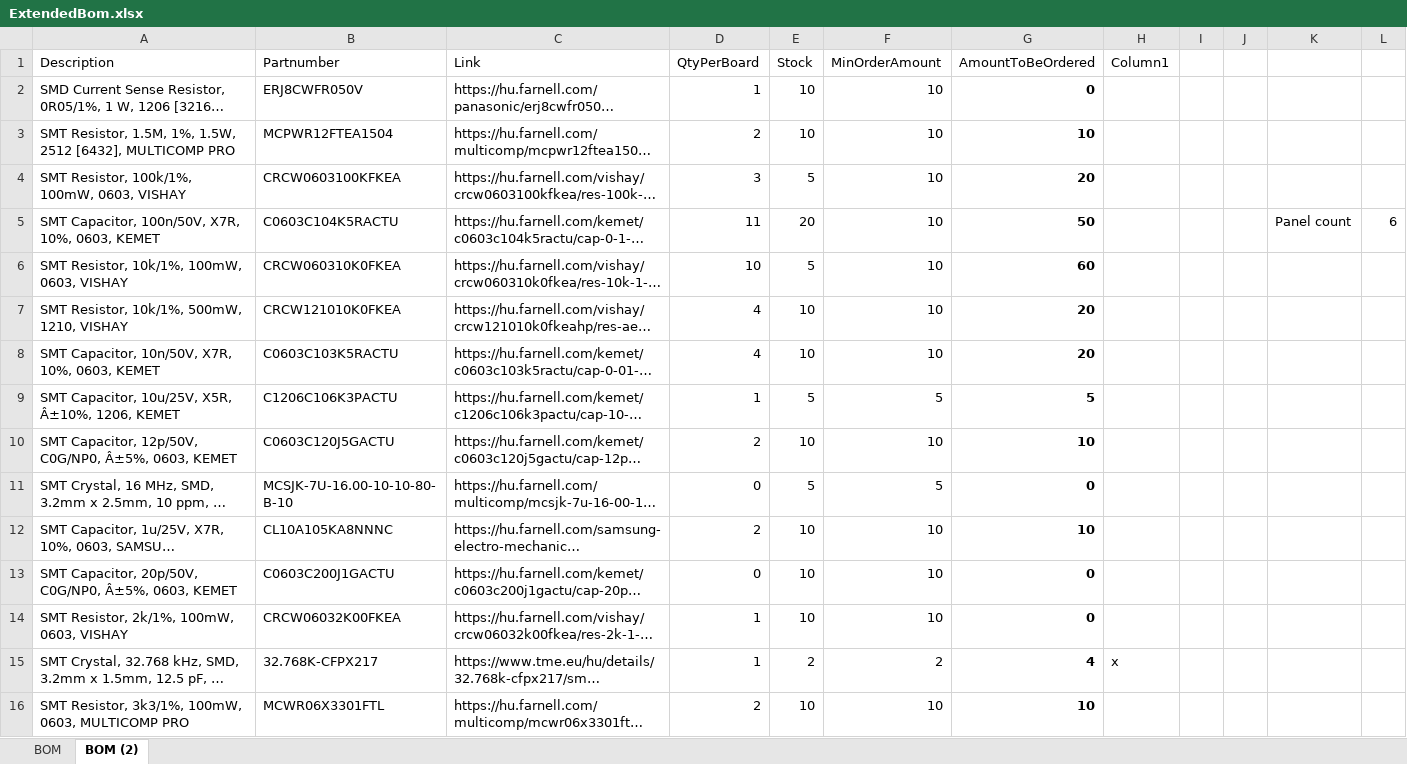
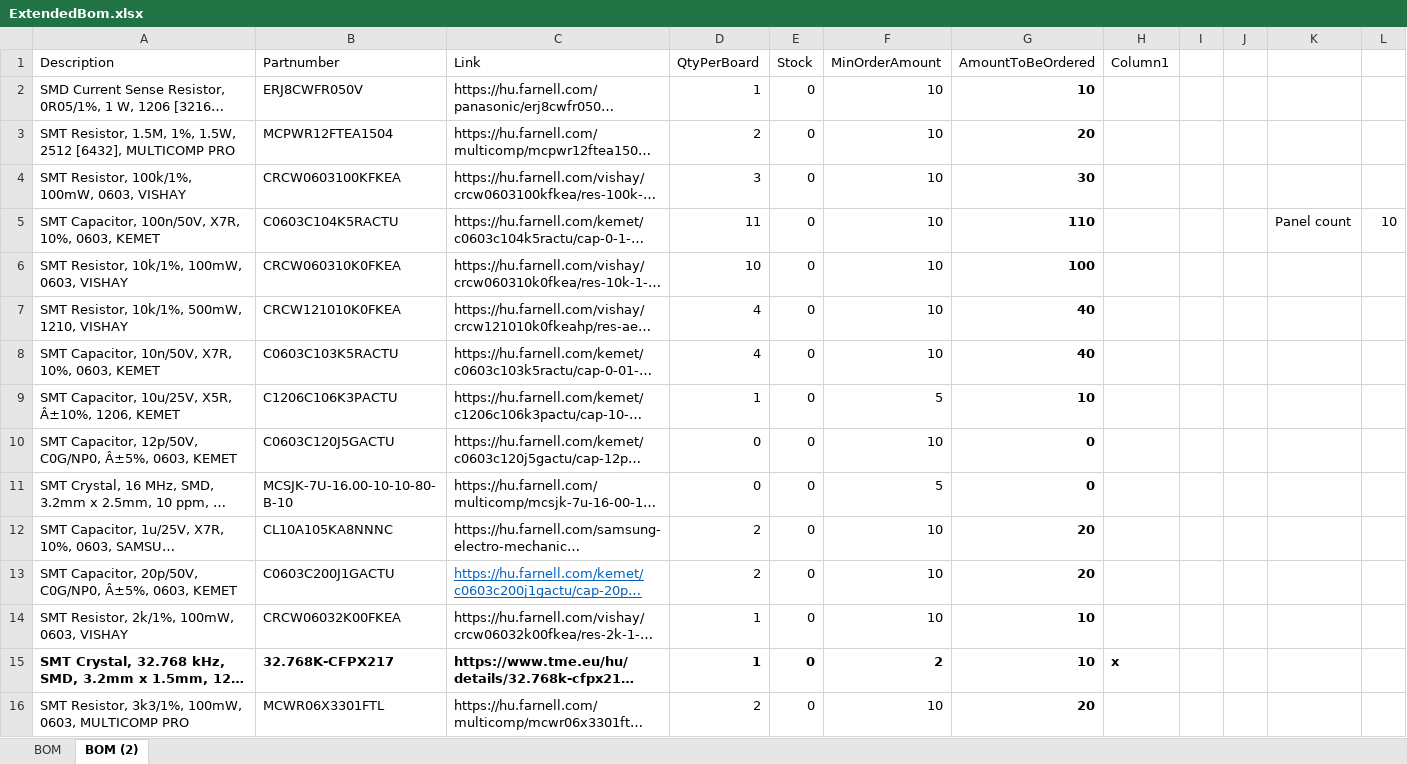
Before and after one commit to gergely-ferenczy/nixie-clock, an Excel workbook: ExtendedBom.xlsx, sheet BOM (2), drawn as a sheet; only a part is shown; long unchanged cells end in …; values as stored, in another font and other column widths than the file's, no borders; conditional formats and table styles not drawn; the diff covers the shown part only; the diff names each change by its address in the sheet, - before the commit and + after, or states it on an @@ line.

```diff
--- a/ExtendedBom.xlsx (sheet BOM (2))
+++ b/ExtendedBom.xlsx (sheet BOM (2))
-E2:E3 (Stock): 10
+E2:E3 (Stock): 0
-G2 (AmountToBeOrdered): 0
+G2 (AmountToBeOrdered): 10
-G3 (AmountToBeOrdered): 10
+G3 (AmountToBeOrdered): 20
-E4 (Stock): 5
+E4 (Stock): 0
-G4 (AmountToBeOrdered): 20
+G4 (AmountToBeOrdered): 30
-E5 (Stock): 20
+E5 (Stock): 0
-G5 (AmountToBeOrdered): 50
+G5 (AmountToBeOrdered): 110
-L5: 6
+L5: 10
-E6 (Stock): 5
+E6 (Stock): 0
-G6 (AmountToBeOrdered): 60
+G6 (AmountToBeOrdered): 100
-E7:E8 (Stock): 10
+E7:E8 (Stock): 0
-G7:G8 (AmountToBeOrdered): 20
+G7:G8 (AmountToBeOrdered): 40
-E9 (Stock): 5
+E9 (Stock): 0
-G9 (AmountToBeOrdered): 5
+G9 (AmountToBeOrdered): 10
-D10 (QtyPerBoard): 2
+D10 (QtyPerBoard): 0
-E10 (Stock): 10
+E10 (Stock): 0
-G10 (AmountToBeOrdered): 10
+G10 (AmountToBeOrdered): 0
-E11 (Stock): 5
+E11 (Stock): 0
-E12:E14 (Stock): 10
+E12:E14 (Stock): 0
-G12 (AmountToBeOrdered): 10
+G12 (AmountToBeOrdered): 20
@@ C13 underline: off → on, text colour: black → #0563C1 @@
-D13 (QtyPerBoard): 0
+D13 (QtyPerBoard): 2
-G13 (AmountToBeOrdered): 0
+G13 (AmountToBeOrdered): 20
-G14 (AmountToBeOrdered): 0
+G14 (AmountToBeOrdered): 10
-A15:F15 bold: off
+A15:F15 bold: on
-E15 (Stock): 2
+E15 (Stock): 0
-G15 (AmountToBeOrdered): 4
+G15 (AmountToBeOrdered): 10
-H15 bold: off
+H15 bold: on
-E16 (Stock): 10
+E16 (Stock): 0
-G16 (AmountToBeOrdered): 10
+G16 (AmountToBeOrdered): 20
```
Also changed, not shown: 44 edited cells elsewhere in this sheet, 10 other files.
